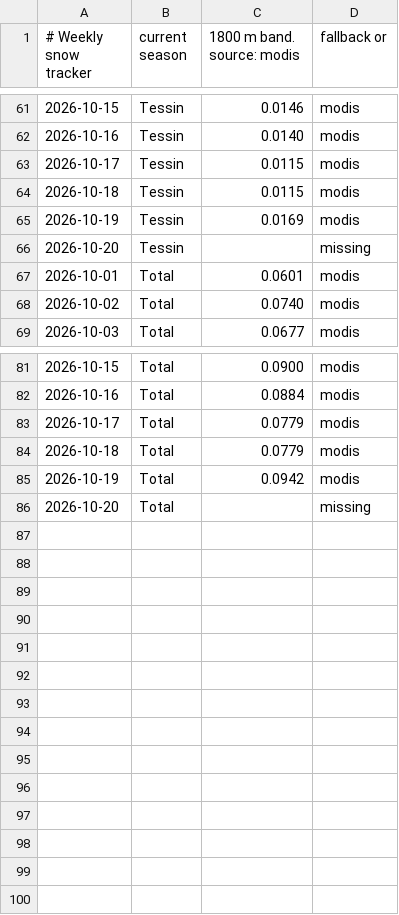
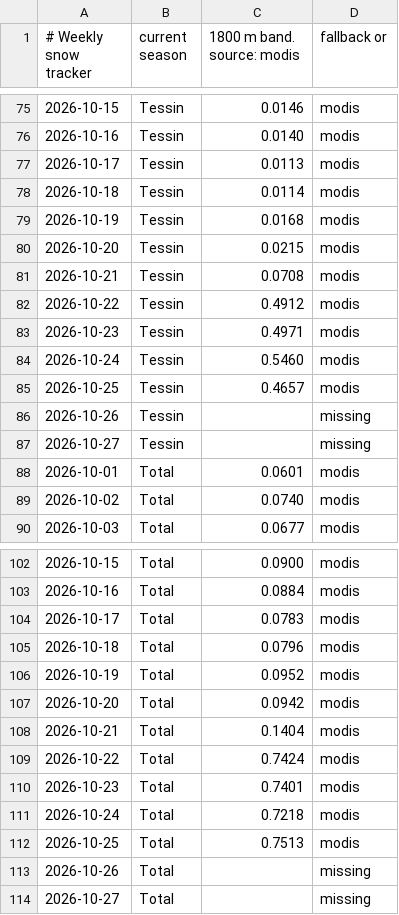
Before and after one commit to gerardorosch02/alpine-hydro, a CSV file: data/processed/snow/tracker_daily.csv, drawn as a sheet; only a part is shown, gaps mark what is left out; addresses are those after the commit; the diff covers the shown part only; the diff names each change by its address in the sheet, - before the commit and + after, or states it on an @@ line.

Commit message:
Weekly live run 2026-10-28

```diff
--- a/data/processed/snow/tracker_daily.csv
+++ b/data/processed/snow/tracker_daily.csv
-C77 (1800 m band. source: modis): 0.0115
+C77 (1800 m band. source: modis): 0.0113
-C78 (1800 m band. source: modis): 0.0115
+C78 (1800 m band. source: modis): 0.0114
-C79 (1800 m band. source: modis): 0.0169
+C79 (1800 m band. source: modis): 0.0168
+row 80: 2026-10-20 | Tessin | 0.0215 | modis
+row 81: 2026-10-21 | Tessin | 0.0708 | modis
+row 82: 2026-10-22 | Tessin | 0.4912 | modis
+row 83: 2026-10-23 | Tessin | 0.4971 | modis
+row 84: 2026-10-24 | Tessin | 0.5460 | modis
+row 85: 2026-10-25 | Tessin | 0.4657 | modis
-A86 (# Weekly snow tracker): 2026-10-20
+A86 (# Weekly snow tracker): 2026-10-26
+row 87: 2026-10-27 | Tessin |  | missing
-C104 (1800 m band. source: modis): 0.0779
+C104 (1800 m band. source: modis): 0.0783
-C105 (1800 m band. source: modis): 0.0779
+C105 (1800 m band. source: modis): 0.0796
-C106 (1800 m band. source: modis): 0.0942
+C106 (1800 m band. source: modis): 0.0952
+row 107: 2026-10-20 | Total | 0.0942 | modis
+row 108: 2026-10-21 | Total | 0.1404 | modis
+row 109: 2026-10-22 | Total | 0.7424 | modis
+row 110: 2026-10-23 | Total | 0.7401 | modis
+row 111: 2026-10-24 | Total | 0.7218 | modis
+row 112: 2026-10-25 | Total | 0.7513 | modis
-A113 (# Weekly snow tracker): 2026-10-20
+A113 (# Weekly snow tracker): 2026-10-26
+row 114: 2026-10-27 | Total |  | missing
```
Also changed, not shown: 14 added rows and 8 edited cells elsewhere in this file, 3 other files.
